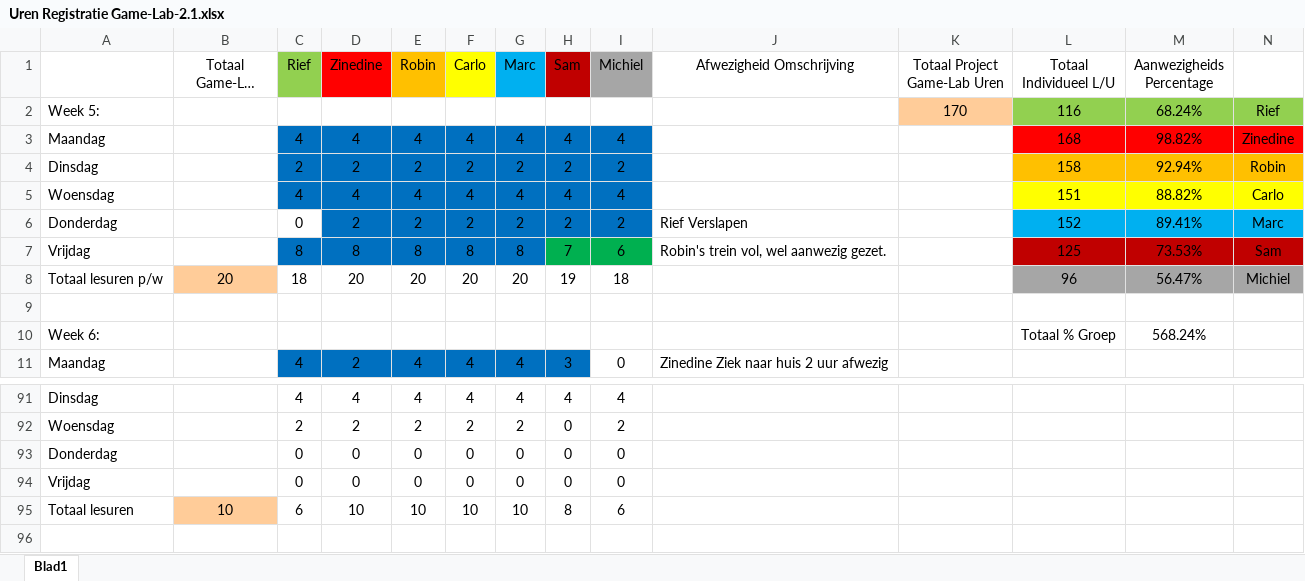
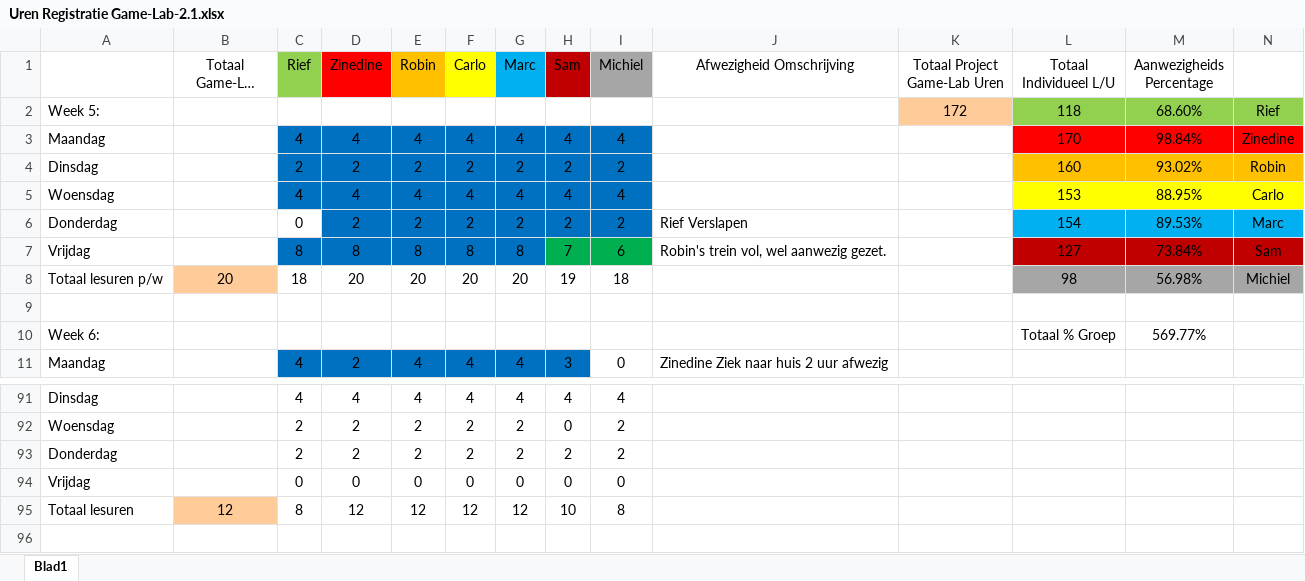
Before and after one commit to ryuiji/Team-Asylum3, an Excel workbook: Algemeen/Uren Registratie Game-Lab-2.1.xlsx, sheet Blad1, drawn as a sheet; only a part is shown, gaps mark what is left out; long unchanged cells end in …; values as stored, in another font and other column widths than the file's, no borders; removed rows and columns are numbered as before the commit, all else as after; the diff names each change by its address in the sheet, - before the commit and + after, or states it on an @@ line.

Commit message:
Uren registratie

```diff
--- a/Algemeen/Uren Registratie Game-Lab-2.1.xlsx (sheet Blad1)
+++ b/Algemeen/Uren Registratie Game-Lab-2.1.xlsx (sheet Blad1)
-K2 (Totaal Project Game-Lab Uren): 170
+K2 (Totaal Project Game-Lab Uren): 172
-L2 (Totaal Individueel L/U): 116
+L2 (Totaal Individueel L/U): 118
-M2 (Aanwezigheids Percentage): 68.24%
+M2 (Aanwezigheids Percentage): 68.60%
-L3 (Totaal Individueel L/U): 168
+L3 (Totaal Individueel L/U): 170
-M3 (Aanwezigheids Percentage): 98.82%
+M3 (Aanwezigheids Percentage): 98.84%
-L4 (Totaal Individueel L/U): 158
+L4 (Totaal Individueel L/U): 160
-M4 (Aanwezigheids Percentage): 92.94%
+M4 (Aanwezigheids Percentage): 93.02%
-L5 (Totaal Individueel L/U): 151
+L5 (Totaal Individueel L/U): 153
-M5 (Aanwezigheids Percentage): 88.82%
+M5 (Aanwezigheids Percentage): 88.95%
-L6 (Totaal Individueel L/U): 152
+L6 (Totaal Individueel L/U): 154
-M6 (Aanwezigheids Percentage): 89.41%
+M6 (Aanwezigheids Percentage): 89.53%
-L7 (Totaal Individueel L/U): 125
+L7 (Totaal Individueel L/U): 127
-M7 (Aanwezigheids Percentage): 73.53%
+M7 (Aanwezigheids Percentage): 73.84%
-L8 (Totaal Individueel L/U): 96
+L8 (Totaal Individueel L/U): 98
-M8 (Aanwezigheids Percentage): 56.47%
+M8 (Aanwezigheids Percentage): 56.98%
-M10 (Aanwezigheids Percentage): 568.24%
+M10 (Aanwezigheids Percentage): 569.77%
-row 93: Donderdag |  | 0 | 0 | 0 | 0 | 0 | 0 | 0
+row 93: Donderdag |  | 2 | 2 | 2 | 2 | 2 | 2 | 2
-row 95: Totaal lesuren | 10 | 6 | 10 | 10 | 10 | 10 | 8 | 6
+row 95: Totaal lesuren | 12 | 8 | 12 | 12 | 12 | 12 | 10 | 8
```
